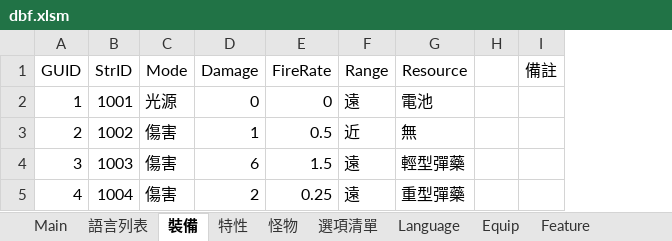
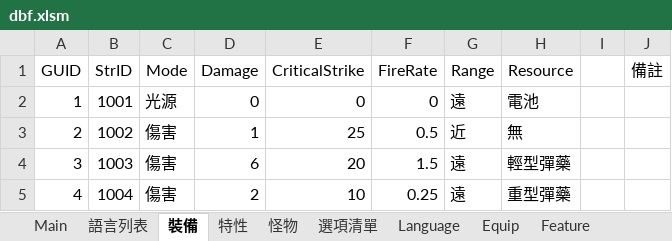
Before and after one commit to yinweli/project_acg, an Excel workbook: Doc/dbf.xlsm, sheet 裝備, drawn as a sheet; values as stored, in another font and other column widths than the file's, no borders; table styles not drawn; the diff names each change by its address in the sheet, - before the commit and + after, or states it on an @@ line.

```diff
--- a/Doc/dbf.xlsm (sheet 裝備)
+++ b/Doc/dbf.xlsm (sheet 裝備)
+column E (CriticalStrike), rows 2-5: 0 | 25 | 20 | 10
```
Also changed, not shown: sheet Equip, formulas that keep their value, 1 other file.
